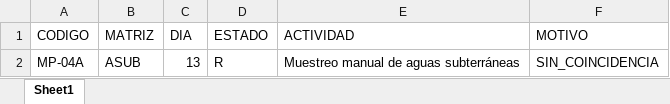
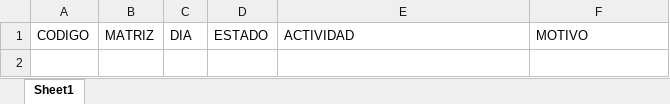
Before and after one commit to sofia-esperanza/automatizador_cierre_ot, an Excel workbook: output/_temp/etapa_2_actualizacion_mensual/_interno/no_cruzados.xlsx, sheet Sheet1, drawn as a sheet; values as stored, in another font and other column widths than the file's, no borders; the diff names each change by its address in the sheet, - before the commit and + after, or states it on an @@ line.

```diff
--- a/output/_temp/etapa_2_actualizacion_mensual/_interno/no_cruzados.xlsx (sheet Sheet1)
+++ b/output/_temp/etapa_2_actualizacion_mensual/_interno/no_cruzados.xlsx (sheet Sheet1)
-row 2: MP-04A | ASUB | 13 | R | Muestreo manual de aguas subterráneas | SIN_COINCIDENCIA
```
Also changed, not shown: output/_temp/etapa_2_actualizacion_mensual/_interno/actividades_no_clasificadas.xlsx, output/_temp/etapa_2_actualizacion_mensual/_interno/diagnostico_no_cruzados_rapido.xlsx, 36 other files.
